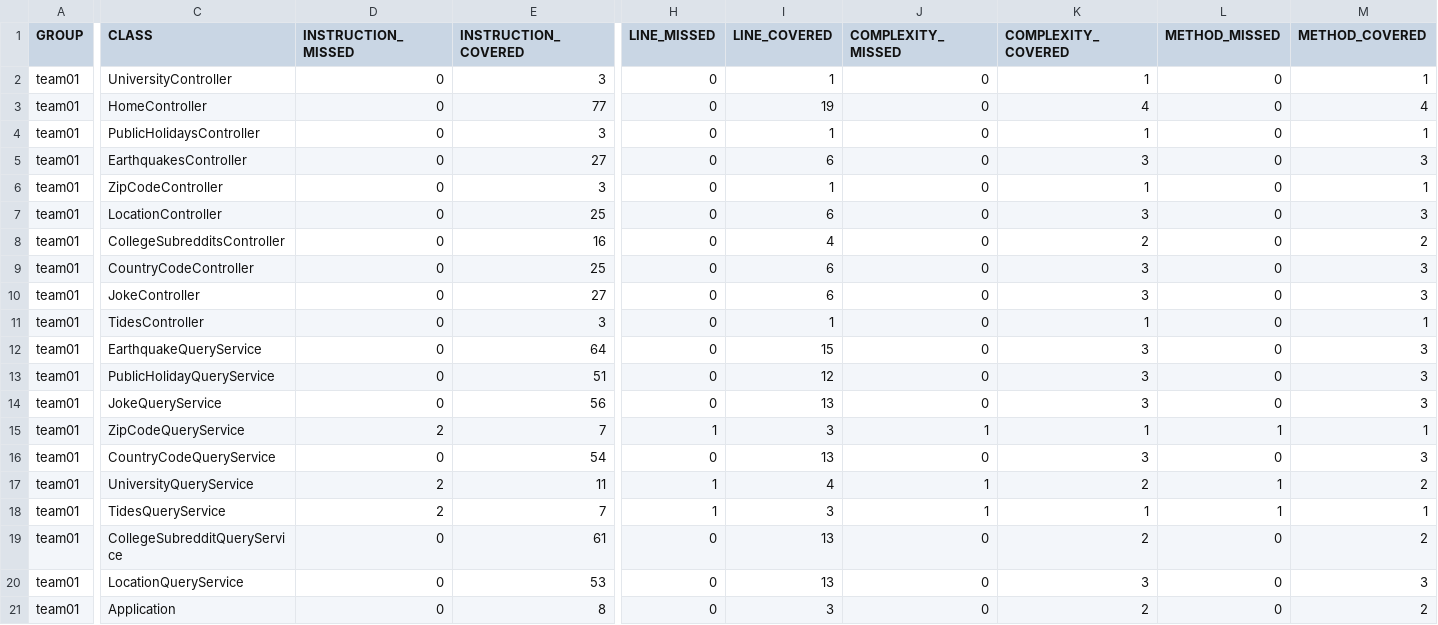
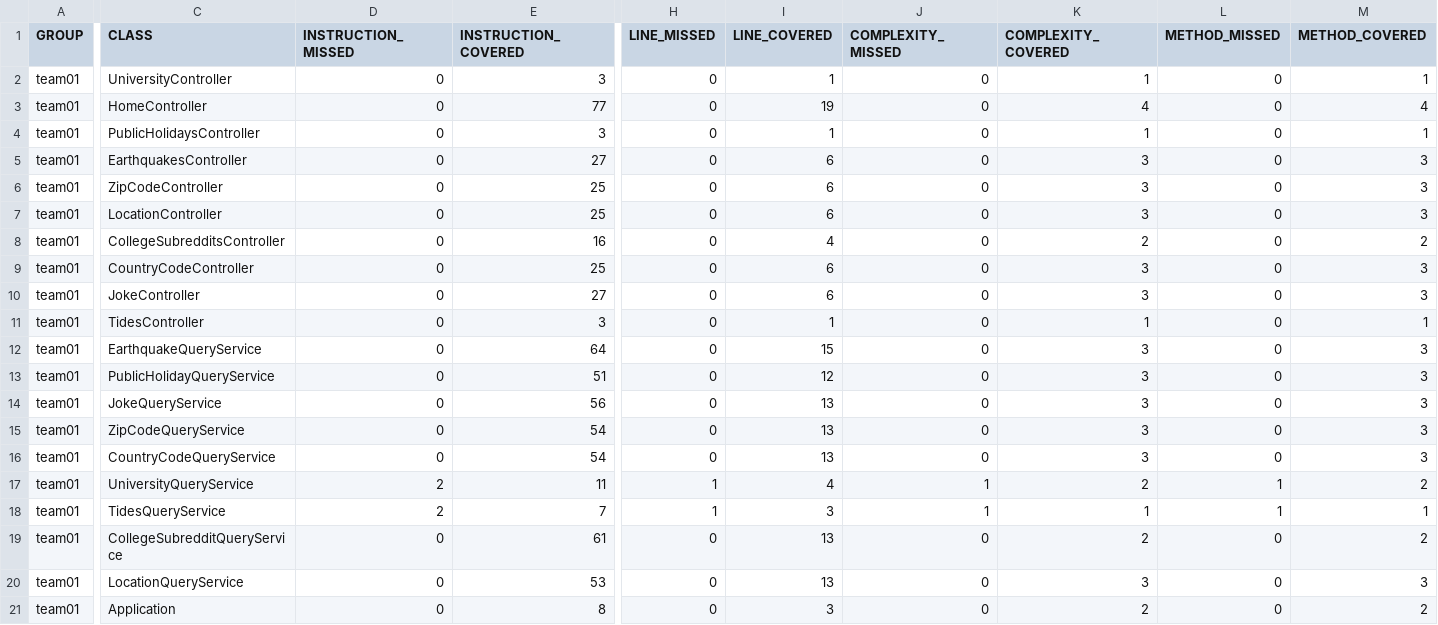
Before and after one commit to ucsb-cs156-w24/team01-w24-5pm-2, a CSV file: jacoco/jacoco.csv, drawn as a sheet; only a part is shown, gaps mark what is left out; the diff names each change by its address in the sheet, - before the commit and + after, or states it on an @@ line.

```diff
--- a/jacoco/jacoco.csv
+++ b/jacoco/jacoco.csv
-E6 (INSTRUCTION_COVERED): 3
+E6 (INSTRUCTION_COVERED): 25
-I6 (LINE_COVERED): 1
+I6 (LINE_COVERED): 6
-K6 (COMPLEXITY_COVERED): 1
+K6 (COMPLEXITY_COVERED): 3
-M6 (METHOD_COVERED): 1
+M6 (METHOD_COVERED): 3
-D15 (INSTRUCTION_MISSED): 2
+D15 (INSTRUCTION_MISSED): 0
-E15 (INSTRUCTION_COVERED): 7
+E15 (INSTRUCTION_COVERED): 54
-H15 (LINE_MISSED): 1
+H15 (LINE_MISSED): 0
-I15 (LINE_COVERED): 3
+I15 (LINE_COVERED): 13
-J15 (COMPLEXITY_MISSED): 1
+J15 (COMPLEXITY_MISSED): 0
-K15 (COMPLEXITY_COVERED): 1
+K15 (COMPLEXITY_COVERED): 3
-L15 (METHOD_MISSED): 1
+L15 (METHOD_MISSED): 0
-M15 (METHOD_COVERED): 1
+M15 (METHOD_COVERED): 3
```
Also changed, not shown: 11 other files.
